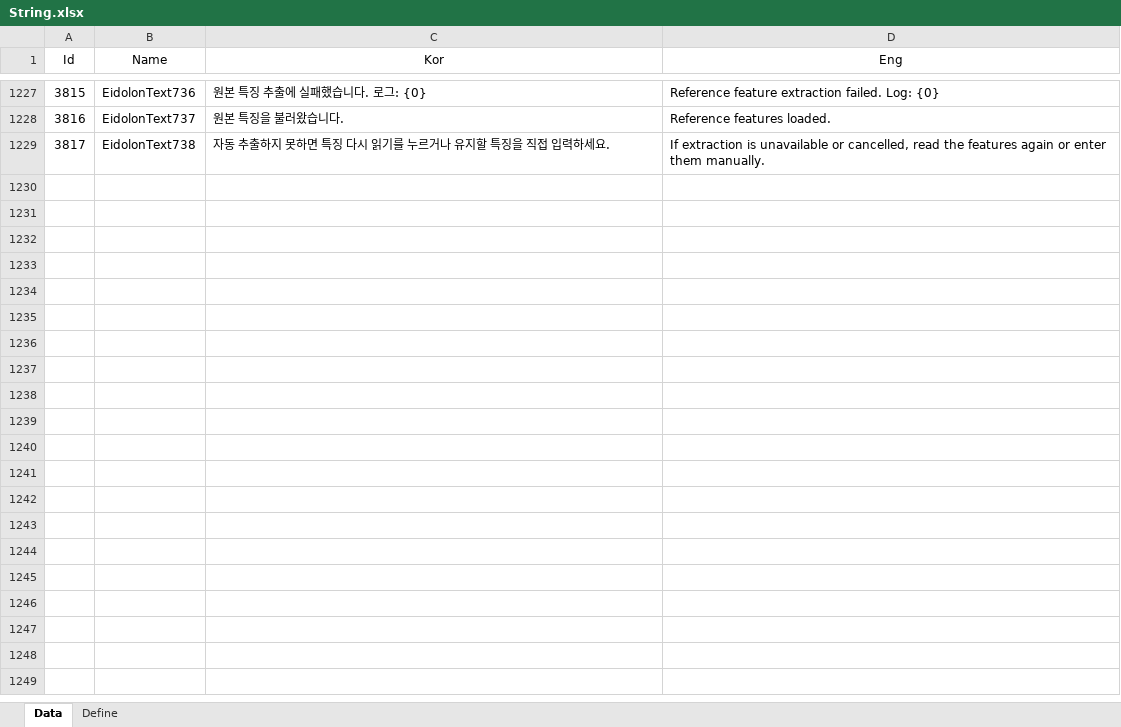
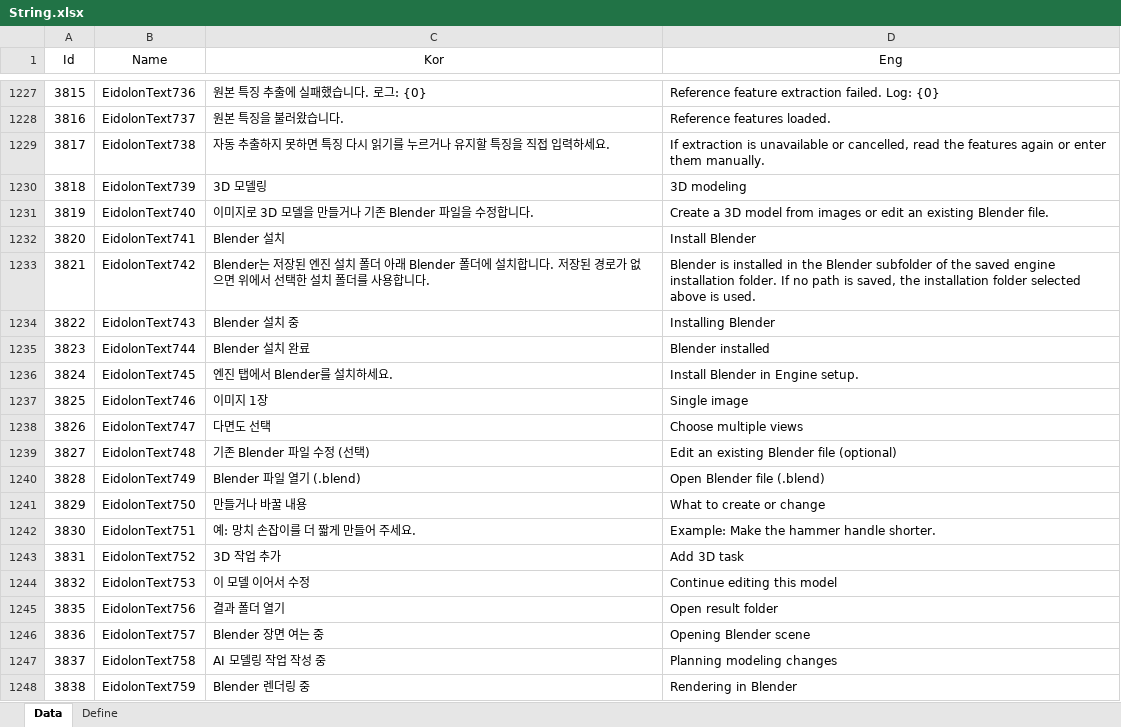
Before and after one commit to EomTaeWook/Eidolon, an Excel workbook: Excel/String.xlsx, sheet Data, drawn as a sheet; only a part is shown, gaps mark what is left out; values as stored, in another font and other column widths than the file's, no borders; the diff covers the shown part only; the diff names each change by its address in the sheet, - before the commit and + after, or states it on an @@ line.

```diff
--- a/Excel/String.xlsx (sheet Data)
+++ b/Excel/String.xlsx (sheet Data)
+row 1230: 3818 | EidolonText739 | 3D 모델링 | 3D modeling
+row 1231: 3819 | EidolonText740 | 이미지로 3D 모델을 만들거나 기존 Blender 파일을 수정합니다. | Create a 3D model from images or edit an existing Blender file.
+row 1232: 3820 | EidolonText741 | Blender 설치 | Install Blender
+row 1233: 3821 | EidolonText742 | Blender는 저장된 엔진 설치 폴더 아래 Blender 폴더에 설치합니다. 저장된 경로가 없으면 위에서 선택한 설치 폴더를 사용합니다. | Blender is installed in the Blender subfolder of the saved engine installation folder. If no path is saved, the installation folder selected above is used.
+row 1234: 3822 | EidolonText743 | Blender 설치 중 | Installing Blender
+row 1235: 3823 | EidolonText744 | Blender 설치 완료 | Blender installed
+row 1236: 3824 | EidolonText745 | 엔진 탭에서 Blender를 설치하세요. | Install Blender in Engine setup.
+row 1237: 3825 | EidolonText746 | 이미지 1장 | Single image
+row 1238: 3826 | EidolonText747 | 다면도 선택 | Choose multiple views
+row 1239: 3827 | EidolonText748 | 기존 Blender 파일 수정 (선택) | Edit an existing Blender file (optional)
+row 1240: 3828 | EidolonText749 | Blender 파일 열기 (.blend) | Open Blender file (.blend)
+row 1241: 3829 | EidolonText750 | 만들거나 바꿀 내용 | What to create or change
+row 1242: 3830 | EidolonText751 | 예: 망치 손잡이를 더 짧게 만들어 주세요. | Example: Make the hammer handle shorter.
+row 1243: 3831 | EidolonText752 | 3D 작업 추가 | Add 3D task
+row 1244: 3832 | EidolonText753 | 이 모델 이어서 수정 | Continue editing this model
+row 1245: 3835 | EidolonText756 | 결과 폴더 열기 | Open result folder
+row 1246: 3836 | EidolonText757 | Blender 장면 여는 중 | Opening Blender scene
+row 1247: 3837 | EidolonText758 | AI 모델링 작업 작성 중 | Planning modeling changes
+row 1248: 3838 | EidolonText759 | Blender 렌더링 중 | Rendering in Blender
```
Also changed, not shown: 41 added rows elsewhere in this sheet, 39 other files.
